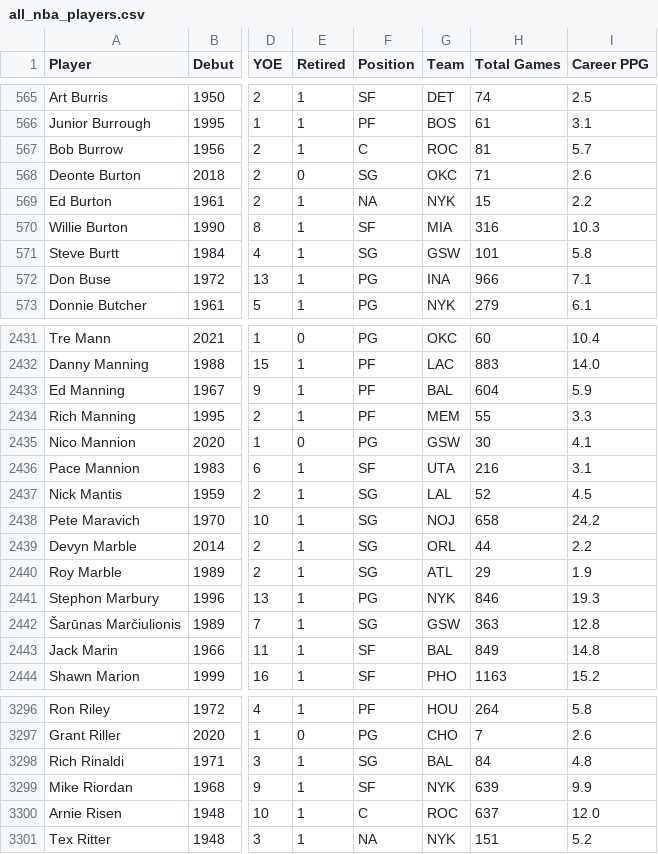
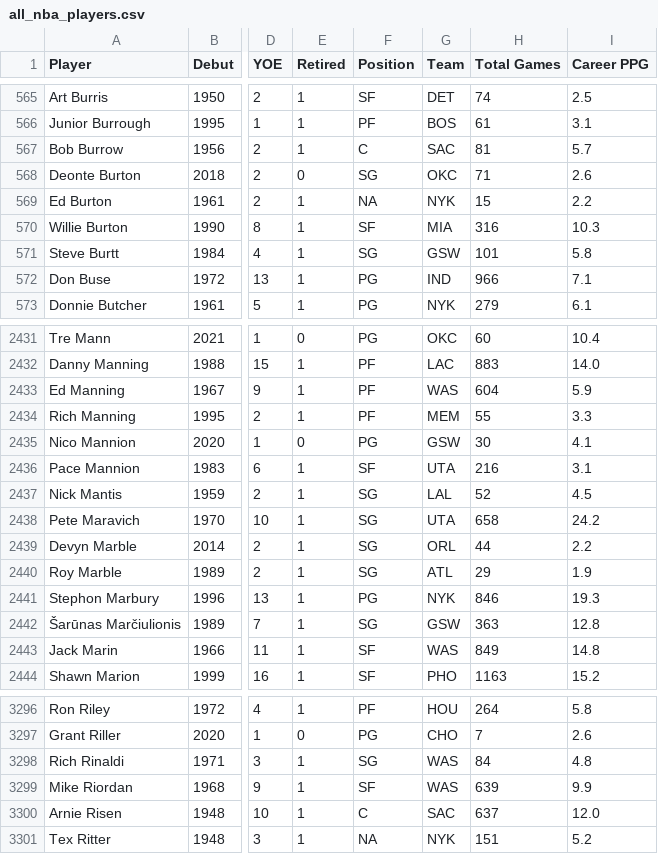
Before and after one commit to ctoeun/nba-hof-predictor, a CSV file: csv_files/all_nba_players.csv, drawn as a sheet; only a part is shown, gaps mark what is left out; the diff covers the shown part only; the diff names each change by its address in the sheet, - before the commit and + after, or states it on an @@ line.

```diff
--- a/csv_files/all_nba_players.csv
+++ b/csv_files/all_nba_players.csv
-G567 (Team): ROC
+G567 (Team): SAC
-G572 (Team): INA
+G572 (Team): IND
-G2433 (Team): BAL
+G2433 (Team): WAS
-G2438 (Team): NOJ
+G2438 (Team): UTA
-G2443 (Team): BAL
+G2443 (Team): WAS
-G3298 (Team): BAL
+G3298 (Team): WAS
-G3299 (Team): NYK
+G3299 (Team): WAS
-G3300 (Team): ROC
+G3300 (Team): SAC
```
Also changed, not shown: 103 edited cells elsewhere in this file, csv_files/all_players.csv, csv_files/retired_non_hof.csv, 8 other files.
